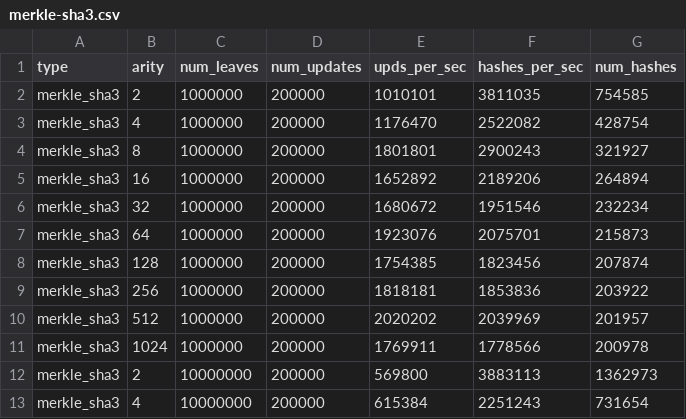
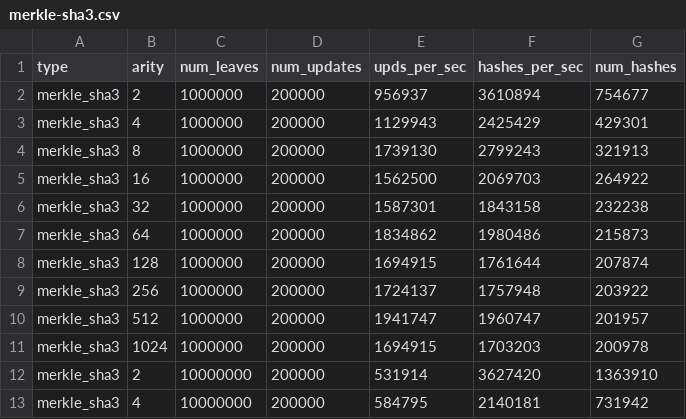
Before and after one commit to alinush/merkle-race, a CSV file: docs/merkle-sha3.csv, drawn as a sheet; only a part is shown; the diff covers the shown part only.

```diff
--- a/docs/merkle-sha3.csv
+++ b/docs/merkle-sha3.csv
@@ -1,13 +1,13 @@
 type,arity,num_leaves,num_updates,upds_per_sec,hashes_per_sec,num_hashes
-merkle_sha3,2,1000000,200000,1010101,3811035,754585
-merkle_sha3,4,1000000,200000,1176470,2522082,428754
-merkle_sha3,8,1000000,200000,1801801,2900243,321927
-merkle_sha3,16,1000000,200000,1652892,2189206,264894
-merkle_sha3,32,1000000,200000,1680672,1951546,232234
-merkle_sha3,64,1000000,200000,1923076,2075701,215873
-merkle_sha3,128,1000000,200000,1754385,1823456,207874
-merkle_sha3,256,1000000,200000,1818181,1853836,203922
-merkle_sha3,512,1000000,200000,2020202,2039969,201957
-merkle_sha3,1024,1000000,200000,1769911,1778566,200978
-merkle_sha3,2,10000000,200000,569800,3883113,1362973
-merkle_sha3,4,10000000,200000,615384,2251243,731654
+merkle_sha3,2,1000000,200000,956937,3610894,754677
+merkle_sha3,4,1000000,200000,1129943,2425429,429301
+merkle_sha3,8,1000000,200000,1739130,2799243,321913
+merkle_sha3,16,1000000,200000,1562500,2069703,264922
+merkle_sha3,32,1000000,200000,1587301,1843158,232238
+merkle_sha3,64,1000000,200000,1834862,1980486,215873
+merkle_sha3,128,1000000,200000,1694915,1761644,207874
+merkle_sha3,256,1000000,200000,1724137,1757948,203922
+merkle_sha3,512,1000000,200000,1941747,1960747,201957
+merkle_sha3,1024,1000000,200000,1694915,1703203,200978
+merkle_sha3,2,10000000,200000,531914,3627420,1363910
+merkle_sha3,4,10000000,200000,584795,2140181,731942
```
Also changed, not shown: 113 edited cells elsewhere in this file, 6 other files.
